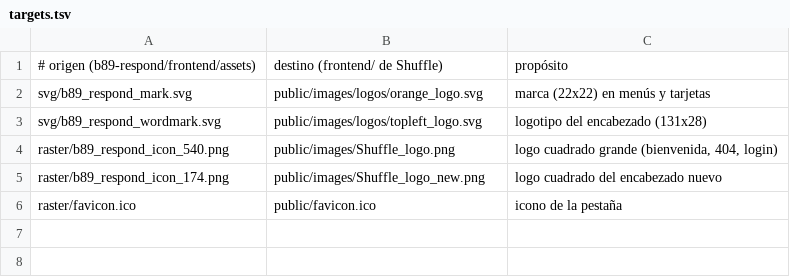
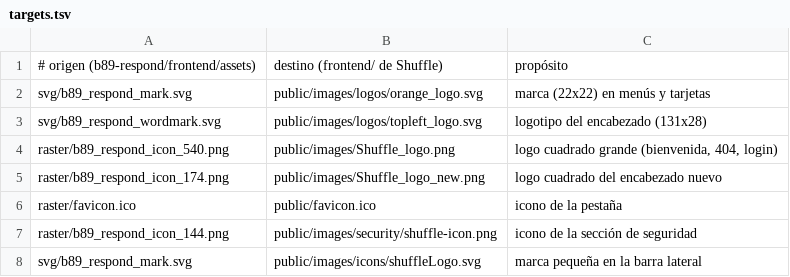
Before and after one commit to CyberStill-GmbH/b89-secops, a TSV file: b89-respond/frontend/assets/targets.tsv, drawn as a sheet.

```diff
--- a/b89-respond/frontend/assets/targets.tsv
+++ b/b89-respond/frontend/assets/targets.tsv
@@ -6 +6,3 @@ raster/b89_respond_icon_174.png	public/images/Shuffle_logo_new.png	logo cuadrado
 raster/favicon.ico	public/favicon.ico	icono de la pestaña
+raster/b89_respond_icon_144.png	public/images/security/shuffle-icon.png	icono de la sección de seguridad
+svg/b89_respond_mark.svg	public/images/icons/shuffleLogo.svg	marca pequeña en la barra lateral
```
Also changed, not shown: 13 other files.
